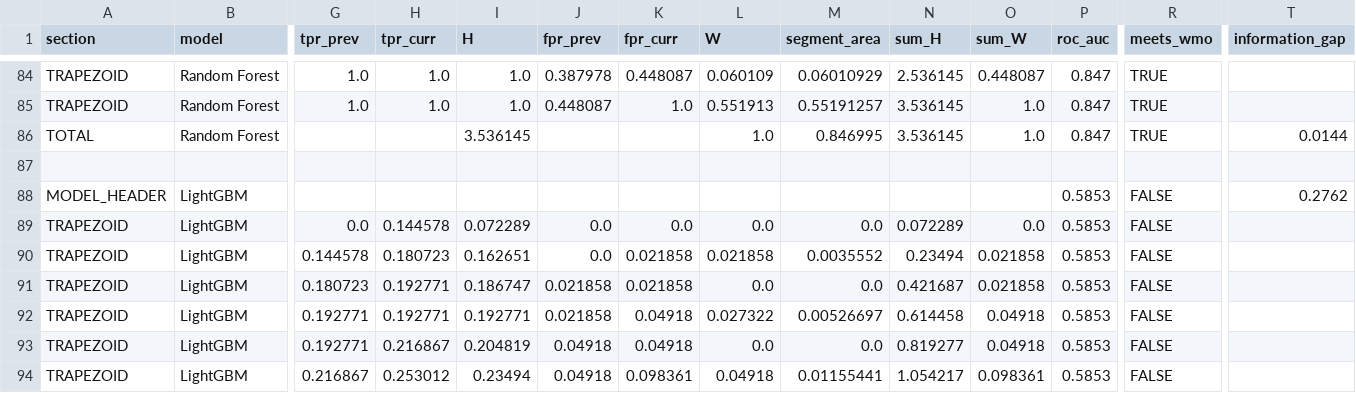
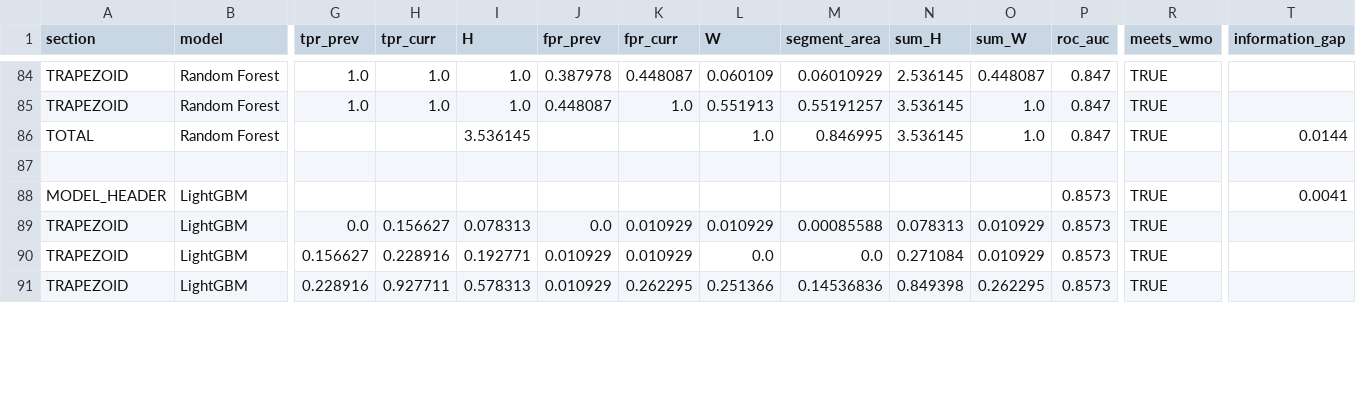
Before and after one commit to Ranga428/Rapid-Relay-Pre-Prototype, a CSV file: flood_preprototype/ml_report/roc_auc_technical_summary_test.csv, drawn as a sheet; only a part is shown, gaps mark what is left out; rows hold the shown columns only; the diff covers the shown part only; the diff names each change by its address in the sheet, - before the commit and + after, or states it on an @@ line.

```diff
--- a/flood_preprototype/ml_report/roc_auc_technical_summary_test.csv
+++ b/flood_preprototype/ml_report/roc_auc_technical_summary_test.csv
-P88:P91 (roc_auc): 0.5853
+P88:P91 (roc_auc): 0.8573
-R88:R91 (meets_wmo): FALSE
+R88:R91 (meets_wmo): TRUE
-T88 (information_gap): 0.2762
+T88 (information_gap): 0.0041
-H89 (tpr_curr): 0.144578
+H89 (tpr_curr): 0.156627
-I89 (H): 0.072289
+I89 (H): 0.078313
-K89 (fpr_curr): 0.0
+K89 (fpr_curr): 0.010929
-L89 (W): 0.0
+L89 (W): 0.010929
-M89 (segment_area): 0.0
+M89 (segment_area): 0.00085588
-N89 (sum_H): 0.072289
+N89 (sum_H): 0.078313
-O89 (sum_W): 0.0
+O89 (sum_W): 0.010929
-G90 (tpr_prev): 0.144578
+G90 (tpr_prev): 0.156627
-H90 (tpr_curr): 0.180723
+H90 (tpr_curr): 0.228916
-I90 (H): 0.162651
+I90 (H): 0.192771
-J90 (fpr_prev): 0.0
+J90 (fpr_prev): 0.010929
-K90 (fpr_curr): 0.021858
+K90 (fpr_curr): 0.010929
-L90 (W): 0.021858
+L90 (W): 0.0
-M90 (segment_area): 0.0035552
+M90 (segment_area): 0.0
-N90 (sum_H): 0.23494
+N90 (sum_H): 0.271084
-O90 (sum_W): 0.021858
+O90 (sum_W): 0.010929
-G91 (tpr_prev): 0.180723
+G91 (tpr_prev): 0.228916
-H91 (tpr_curr): 0.192771
+H91 (tpr_curr): 0.927711
-I91 (H): 0.186747
+I91 (H): 0.578313
-J91 (fpr_prev): 0.021858
+J91 (fpr_prev): 0.010929
-K91 (fpr_curr): 0.021858
+K91 (fpr_curr): 0.262295
-L91 (W): 0.0
+L91 (W): 0.251366
-M91 (segment_area): 0.0
+M91 (segment_area): 0.14536836
-N91 (sum_H): 0.421687
+N91 (sum_H): 0.849398
-O91 (sum_W): 0.021858
+O91 (sum_W): 0.262295
-row 92: TRAPEZOID | LightGBM | 0.192771 | 0.192771 | 0.192771 | 0.021858 | 0.04918 | 0.027322 | 0.00526697 | 0.614458 | 0.04918 | 0.5853 | FALSE
-row 93: TRAPEZOID | LightGBM | 0.192771 | 0.216867 | 0.204819 | 0.04918 | 0.04918 | 0.0 | 0.0 | 0.819277 | 0.04918 | 0.5853 | FALSE
-row 94: TRAPEZOID | LightGBM | 0.216867 | 0.253012 | 0.23494 | 0.04918 | 0.098361 | 0.04918 | 0.01155441 | 1.054217 | 0.098361 | 0.5853 | FALSE
```
Also changed, not shown: 16 edited cells elsewhere in this file, flood_preprototype/data/sensor/combined_sensor_context.csv, flood_preprototype/ml_report/ml_comparison_report_test.csv, 22 other files.
